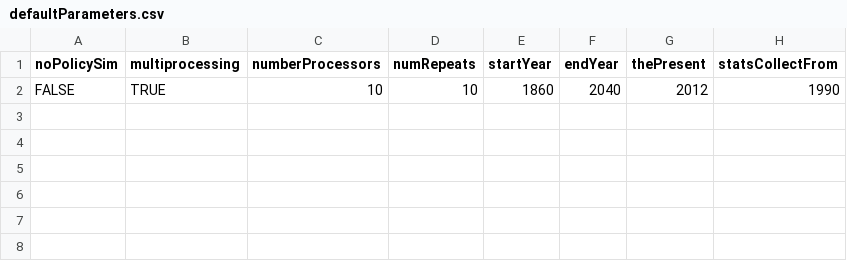
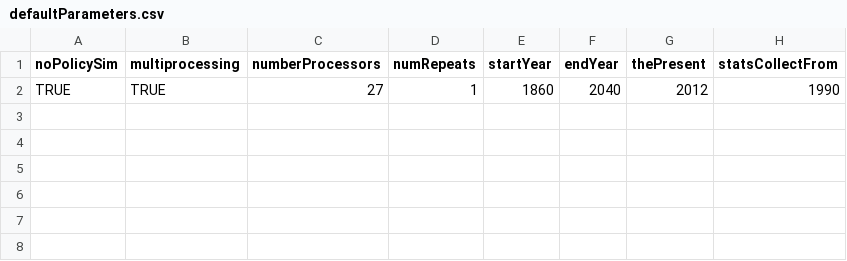
Before and after one commit to UmbertoGostoli/ABM-for-social-care, a CSV file: defaultParameters.csv, drawn as a sheet; only a part is shown; the diff names each change by its address in the sheet, - before the commit and + after, or states it on an @@ line.

```diff
--- a/defaultParameters.csv
+++ b/defaultParameters.csv
-A2 (noPolicySim): FALSE
+A2 (noPolicySim): TRUE
-C2 (numberProcessors): 10
+C2 (numberProcessors): 27
-D2 (numRepeats): 10
+D2 (numRepeats): 1
```
Also changed, not shown: 2 other files.
